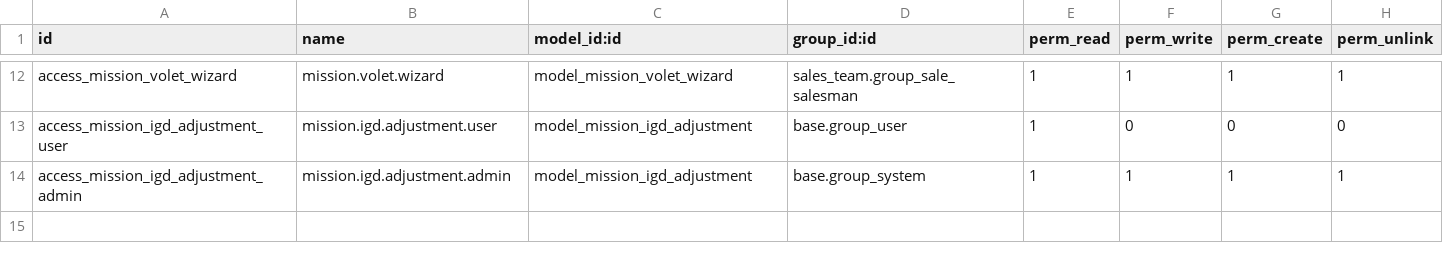
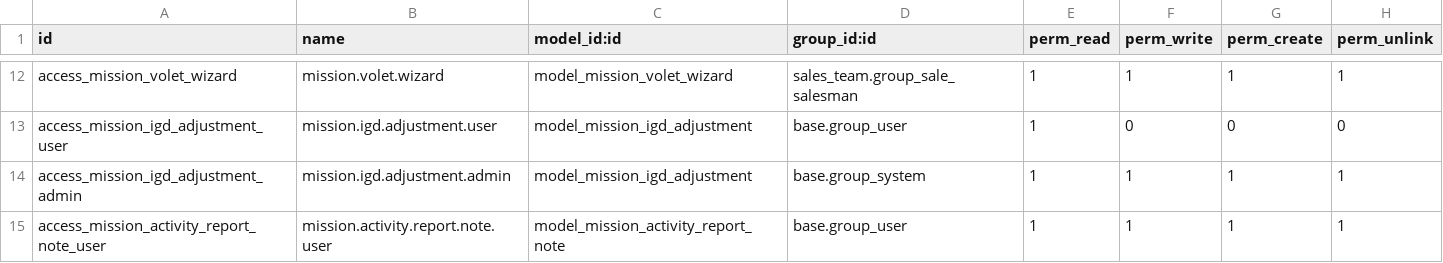
Before and after one commit to Ch0c0latine/mission_report, a CSV file: security/ir.model.access.csv, drawn as a sheet; only a part is shown, gaps mark what is left out; the diff names each change by its address in the sheet, - before the commit and + after, or states it on an @@ line.

```diff
--- a/security/ir.model.access.csv
+++ b/security/ir.model.access.csv
+row 15: access_mission_activity_report_note_user | mission.activity.report.note.user | model_mission_activity_report_note | base.group_user | 1 | 1 | 1 | 1
```
Also changed, not shown: 5 other files.
